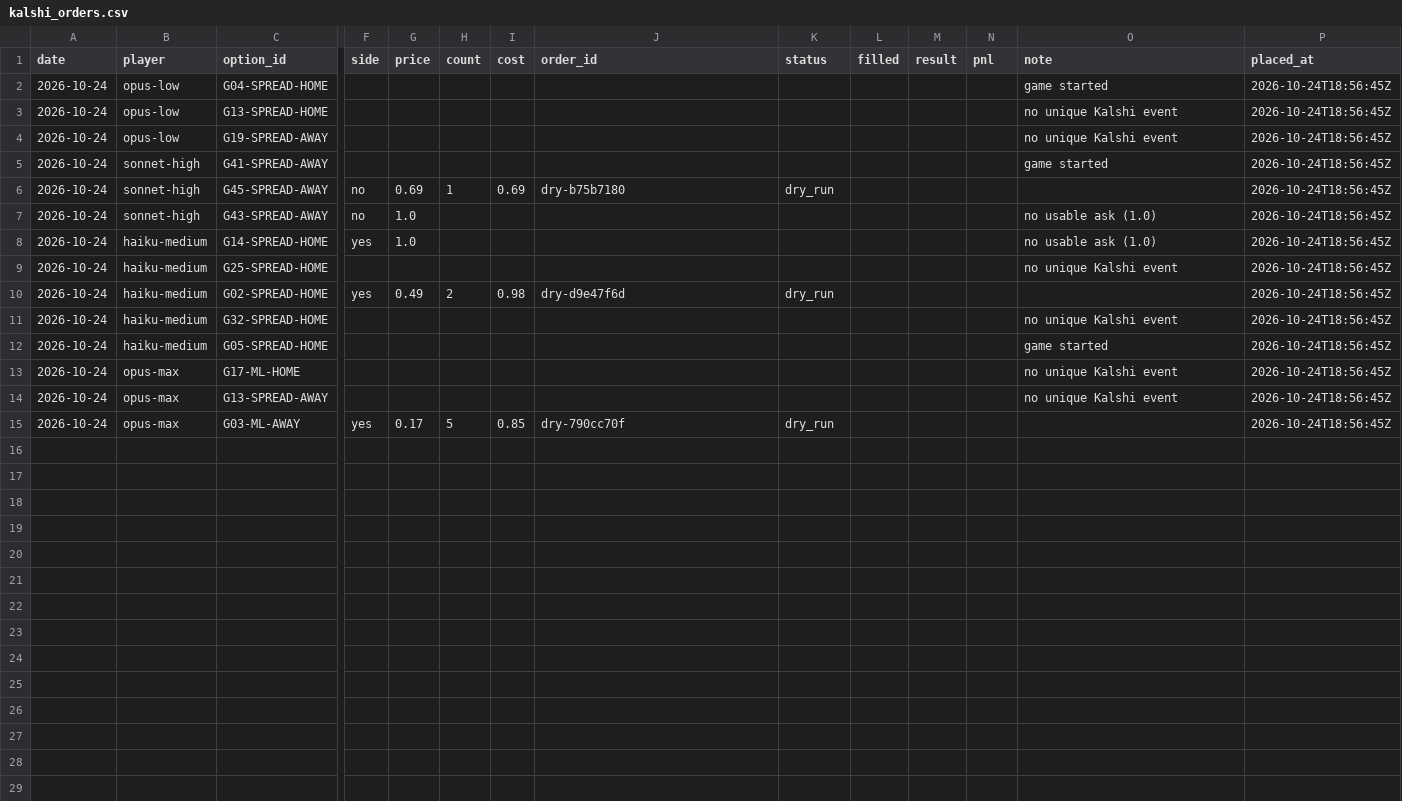
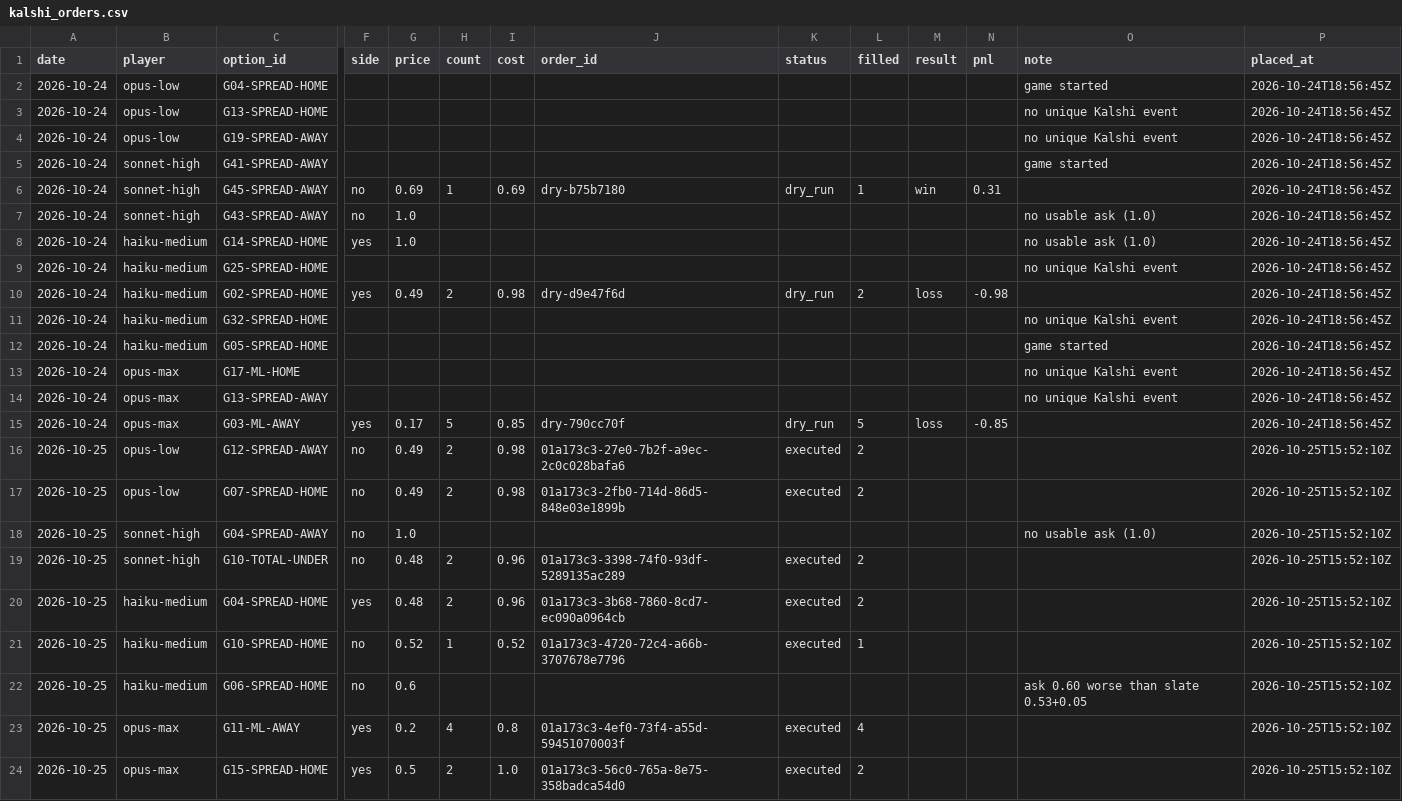
Before and after one commit to llantis/claude-betting-tournament, a CSV file: data/kalshi_orders.csv, drawn as a sheet; only a part is shown, gaps mark what is left out; rows hold the shown columns only; the diff names each change by its address in the sheet, - before the commit and + after, or states it on an @@ line.

```diff
--- a/data/kalshi_orders.csv
+++ b/data/kalshi_orders.csv
-L6 (filled): (empty)
+L6 (filled): 1
-M6 (result): (empty)
+M6 (result): win
-N6 (pnl): (empty)
+N6 (pnl): 0.31
-L10 (filled): (empty)
+L10 (filled): 2
-M10 (result): (empty)
+M10 (result): loss
-N10 (pnl): (empty)
+N10 (pnl): -0.98
-L15 (filled): (empty)
+L15 (filled): 5
-M15 (result): (empty)
+M15 (result): loss
-N15 (pnl): (empty)
+N15 (pnl): -0.85
+row 16: 2026-10-25 | opus-low | G12-SPREAD-AWAY | no | 0.49 | 2 | 0.98 | 01a173c3-27e0-7b2f-a9ec-2c0c028bafa6 | executed | 2 |  |  |  | 2026-10-25T15:52:10Z
+row 17: 2026-10-25 | opus-low | G07-SPREAD-HOME | no | 0.49 | 2 | 0.98 | 01a173c3-2fb0-714d-86d5-848e03e1899b | executed | 2 |  |  |  | 2026-10-25T15:52:10Z
+row 18: 2026-10-25 | sonnet-high | G04-SPREAD-AWAY | no | 1.0 |  |  |  |  |  |  |  | no usable ask (1.0) | 2026-10-25T15:52:10Z
+row 19: 2026-10-25 | sonnet-high | G10-TOTAL-UNDER | no | 0.48 | 2 | 0.96 | 01a173c3-3398-74f0-93df-5289135ac289 | executed | 2 |  |  |  | 2026-10-25T15:52:10Z
+row 20: 2026-10-25 | haiku-medium | G04-SPREAD-HOME | yes | 0.48 | 2 | 0.96 | 01a173c3-3b68-7860-8cd7-ec090a0964cb | executed | 2 |  |  |  | 2026-10-25T15:52:10Z
+row 21: 2026-10-25 | haiku-medium | G10-SPREAD-HOME | no | 0.52 | 1 | 0.52 | 01a173c3-4720-72c4-a66b-3707678e7796 | executed | 1 |  |  |  | 2026-10-25T15:52:10Z
+row 22: 2026-10-25 | haiku-medium | G06-SPREAD-HOME | no | 0.6 |  |  |  |  |  |  |  | ask 0.60 worse than slate 0.53+0.05 | 2026-10-25T15:52:10Z
+row 23: 2026-10-25 | opus-max | G11-ML-AWAY | yes | 0.2 | 4 | 0.8 | 01a173c3-4ef0-73f4-a55d-59451070003f | executed | 4 |  |  |  | 2026-10-25T15:52:10Z
+row 24: 2026-10-25 | opus-max | G15-SPREAD-HOME | yes | 0.5 | 2 | 1.0 | 01a173c3-56c0-765a-8e75-358badca54d0 | executed | 2 |  |  |  | 2026-10-25T15:52:10Z
```
Also changed, not shown: data/bankroll/ledger.csv, data/ledger.csv, 13 other files.
